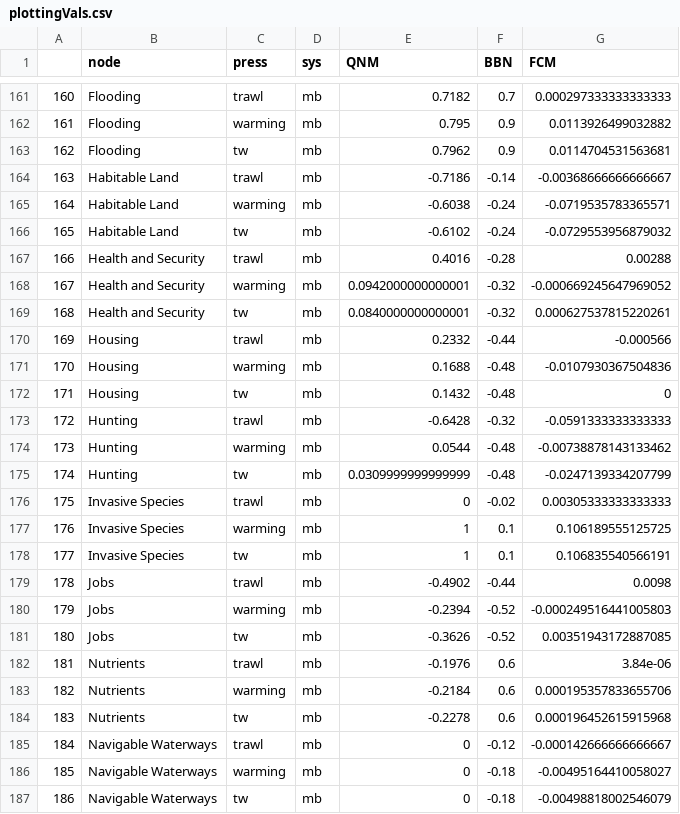
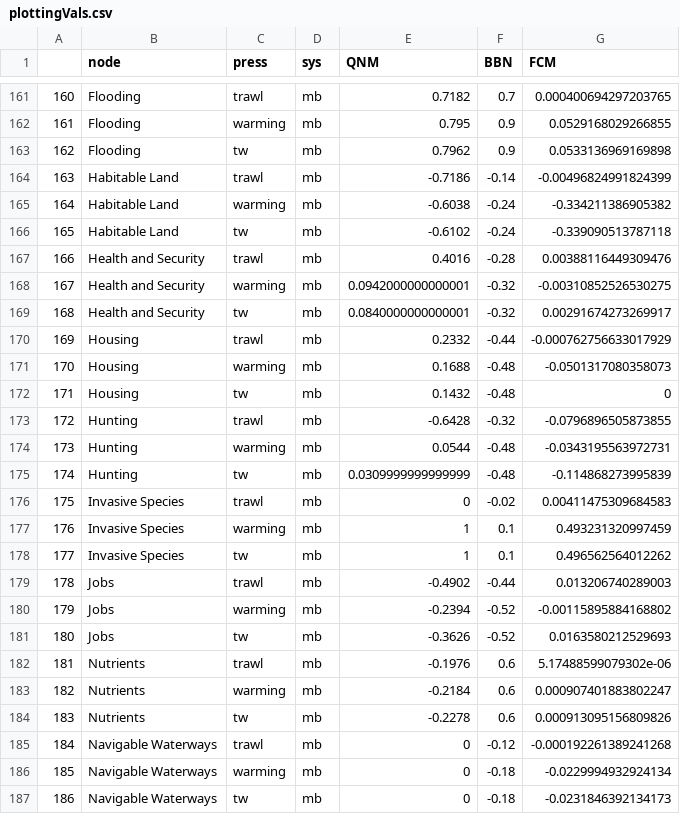
Before and after one commit to ckelble/QNM-Network-Modeling-Input-Files-Code, a CSV file: results/plottingVals.csv, drawn as a sheet; only a part is shown, gaps mark what is left out; the diff covers the shown part only.

```diff
--- a/results/plottingVals.csv
+++ b/results/plottingVals.csv
@@ -161,27 +161,27 @@
-"160","Flooding","trawl","mb",0.7182,0.7,0.000297333333333333
-"161","Flooding","warming","mb",0.795,0.9,0.0113926499032882
-"162","Flooding","tw","mb",0.7962,0.9,0.0114704531563681
-"163","Habitable Land","trawl","mb",-0.7186,-0.14,-0.00368666666666667
-"164","Habitable Land","warming","mb",-0.6038,-0.24,-0.0719535783365571
-"165","Habitable Land","tw","mb",-0.6102,-0.24,-0.0729553956879032
-"166","Health and Security","trawl","mb",0.4016,-0.28,0.00288
-"167","Health and Security","warming","mb",0.0942000000000001,-0.32,-0.000669245647969052
-"168","Health and Security","tw","mb",0.0840000000000001,-0.32,0.000627537815220261
-"169","Housing","trawl","mb",0.2332,-0.44,-0.000566
-"170","Housing","warming","mb",0.1688,-0.48,-0.0107930367504836
+"160","Flooding","trawl","mb",0.7182,0.7,0.000400694297203765
+"161","Flooding","warming","mb",0.795,0.9,0.0529168029266855
+"162","Flooding","tw","mb",0.7962,0.9,0.0533136969169898
+"163","Habitable Land","trawl","mb",-0.7186,-0.14,-0.00496824991824399
+"164","Habitable Land","warming","mb",-0.6038,-0.24,-0.334211386905382
+"165","Habitable Land","tw","mb",-0.6102,-0.24,-0.339090513787118
+"166","Health and Security","trawl","mb",0.4016,-0.28,0.00388116449309476
+"167","Health and Security","warming","mb",0.0942000000000001,-0.32,-0.00310852526530275
+"168","Health and Security","tw","mb",0.0840000000000001,-0.32,0.00291674273269917
+"169","Housing","trawl","mb",0.2332,-0.44,-0.000762756633017929
+"170","Housing","warming","mb",0.1688,-0.48,-0.0501317080358073
 "171","Housing","tw","mb",0.1432,-0.48,0
-"172","Hunting","trawl","mb",-0.6428,-0.32,-0.0591333333333333
-"173","Hunting","warming","mb",0.0544,-0.48,-0.00738878143133462
-"174","Hunting","tw","mb",0.0309999999999999,-0.48,-0.0247139334207799
-"175","Invasive Species","trawl","mb",0,-0.02,0.00305333333333333
-"176","Invasive Species","warming","mb",1,0.1,0.106189555125725
-"177","Invasive Species","tw","mb",1,0.1,0.106835540566191
-"178","Jobs","trawl","mb",-0.4902,-0.44,0.0098
-"179","Jobs","warming","mb",-0.2394,-0.52,-0.000249516441005803
-"180","Jobs","tw","mb",-0.3626,-0.52,0.00351943172887085
-"181","Nutrients","trawl","mb",-0.1976,0.6,3.84e-06
-"182","Nutrients","warming","mb",-0.2184,0.6,0.000195357833655706
-"183","Nutrients","tw","mb",-0.2278,0.6,0.000196452615915968
-"184","Navigable Waterways","trawl","mb",0,-0.12,-0.000142666666666667
-"185","Navigable Waterways","warming","mb",0,-0.18,-0.00495164410058027
-"186","Navigable Waterways","tw","mb",0,-0.18,-0.00498818002546079
+"172","Hunting","trawl","mb",-0.6428,-0.32,-0.0796896505873855
+"173","Hunting","warming","mb",0.0544,-0.48,-0.0343195563972731
+"174","Hunting","tw","mb",0.0309999999999999,-0.48,-0.114868273995839
+"175","Invasive Species","trawl","mb",0,-0.02,0.00411475309684583
+"176","Invasive Species","warming","mb",1,0.1,0.493231320997459
+"177","Invasive Species","tw","mb",1,0.1,0.496562564012262
+"178","Jobs","trawl","mb",-0.4902,-0.44,0.013206740289003
+"179","Jobs","warming","mb",-0.2394,-0.52,-0.00115895884168802
+"180","Jobs","tw","mb",-0.3626,-0.52,0.0163580212529693
+"181","Nutrients","trawl","mb",-0.1976,0.6,5.17488599079302e-06
+"182","Nutrients","warming","mb",-0.2184,0.6,0.000907401883802247
+"183","Nutrients","tw","mb",-0.2278,0.6,0.000913095156809826
+"184","Navigable Waterways","trawl","mb",0,-0.12,-0.000192261389241268
+"185","Navigable Waterways","warming","mb",0,-0.18,-0.0229994932924134
+"186","Navigable Waterways","tw","mb",0,-0.18,-0.0231846392134173
```
Also changed, not shown: 147 edited cells elsewhere in this file, data/ComponentGroupings.csv, 12 other files.
